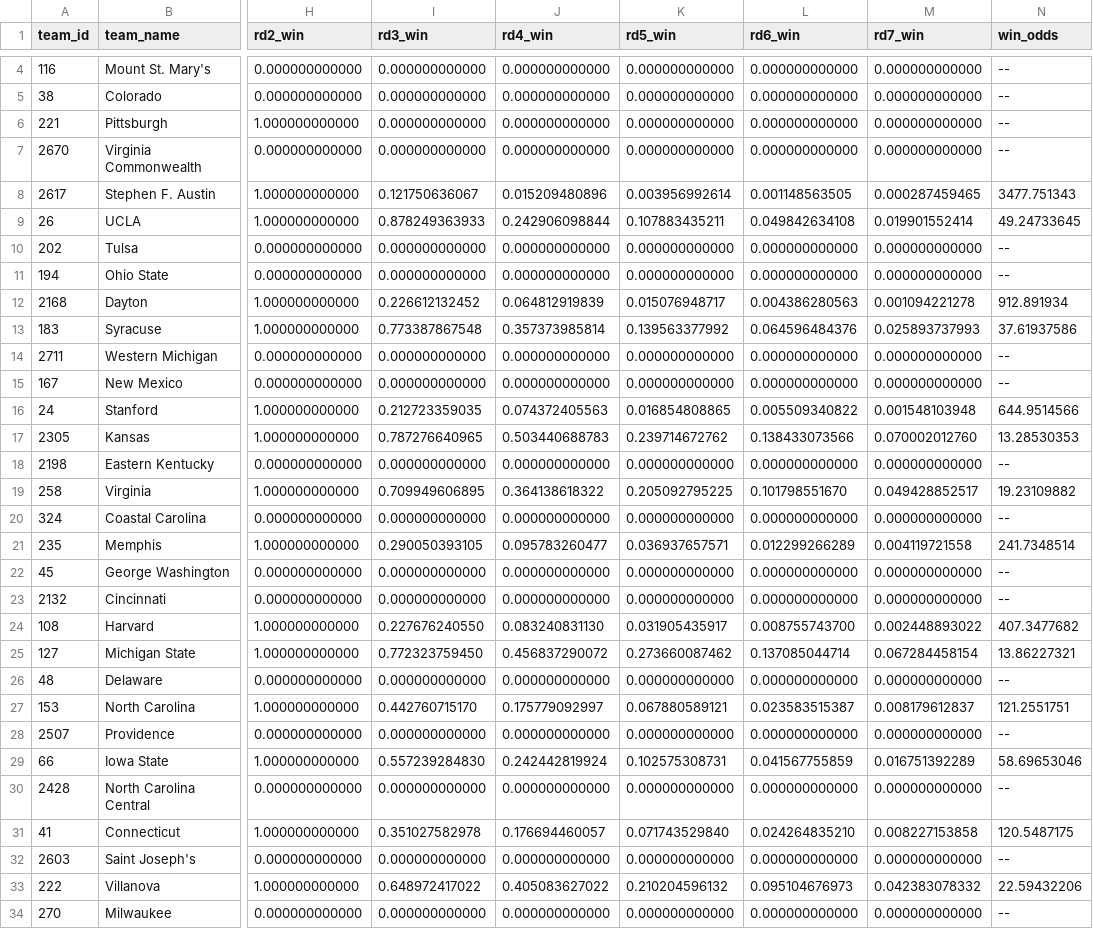
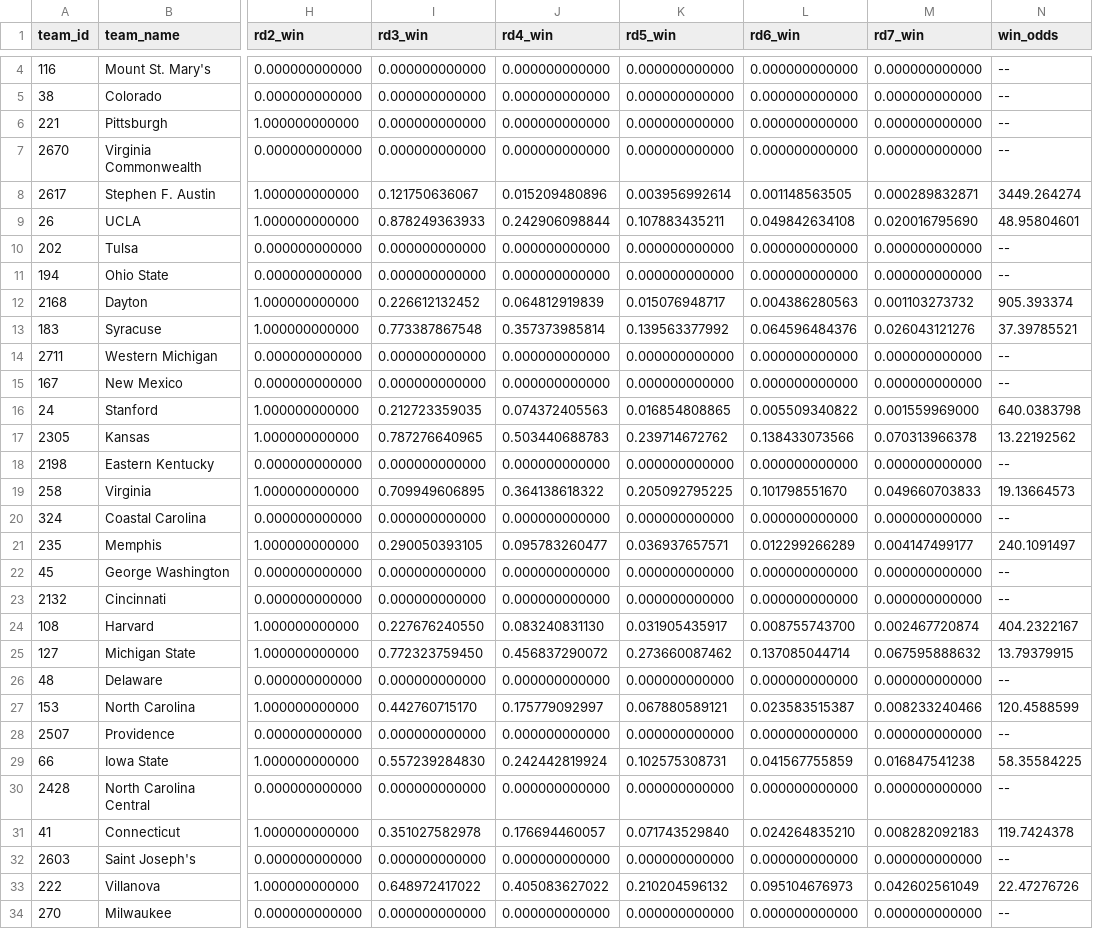
Before and after one commit to llimllib/roundbracket, a CSV file: natesilver.csv, drawn as a sheet; only a part is shown, gaps mark what is left out; the diff covers the shown part only; the diff names each change by its address in the sheet, - before the commit and + after, or states it on an @@ line.

Commit message:
update data

```diff
--- a/natesilver.csv
+++ b/natesilver.csv
-M8 (rd7_win): 0.000287459465
+M8 (rd7_win): 0.000289832871
-N8 (win_odds): 3477.751343
+N8 (win_odds): 3449.264274
-M9 (rd7_win): 0.019901552414
+M9 (rd7_win): 0.020016795690
-N9 (win_odds): 49.24733645
+N9 (win_odds): 48.95804601
-M12 (rd7_win): 0.001094221278
+M12 (rd7_win): 0.001103273732
-N12 (win_odds): 912.891934
+N12 (win_odds): 905.393374
-M13 (rd7_win): 0.025893737993
+M13 (rd7_win): 0.026043121276
-N13 (win_odds): 37.61937586
+N13 (win_odds): 37.39785521
-M16 (rd7_win): 0.001548103948
+M16 (rd7_win): 0.001559969000
-N16 (win_odds): 644.9514566
+N16 (win_odds): 640.0383798
-M17 (rd7_win): 0.070002012760
+M17 (rd7_win): 0.070313966378
-N17 (win_odds): 13.28530353
+N17 (win_odds): 13.22192562
-M19 (rd7_win): 0.049428852517
+M19 (rd7_win): 0.049660703833
-N19 (win_odds): 19.23109882
+N19 (win_odds): 19.13664573
-M21 (rd7_win): 0.004119721558
+M21 (rd7_win): 0.004147499177
-N21 (win_odds): 241.7348514
+N21 (win_odds): 240.1091497
-M24 (rd7_win): 0.002448893022
+M24 (rd7_win): 0.002467720874
-N24 (win_odds): 407.3477682
+N24 (win_odds): 404.2322167
-M25 (rd7_win): 0.067284458154
+M25 (rd7_win): 0.067595888632
-N25 (win_odds): 13.86227321
+N25 (win_odds): 13.79379915
-M27 (rd7_win): 0.008179612837
+M27 (rd7_win): 0.008233240466
-N27 (win_odds): 121.2551751
+N27 (win_odds): 120.4588599
-M29 (rd7_win): 0.016751392289
+M29 (rd7_win): 0.016847541238
-N29 (win_odds): 58.69653046
+N29 (win_odds): 58.35584225
-M31 (rd7_win): 0.008227153858
+M31 (rd7_win): 0.008282092183
-N31 (win_odds): 120.5487175
+N31 (win_odds): 119.7424378
-M33 (rd7_win): 0.042383078332
+M33 (rd7_win): 0.042602561049
-N33 (win_odds): 22.59432206
+N33 (win_odds): 22.47276726
```
Also changed, not shown: 59 edited cells elsewhere in this file, 1 other file.
